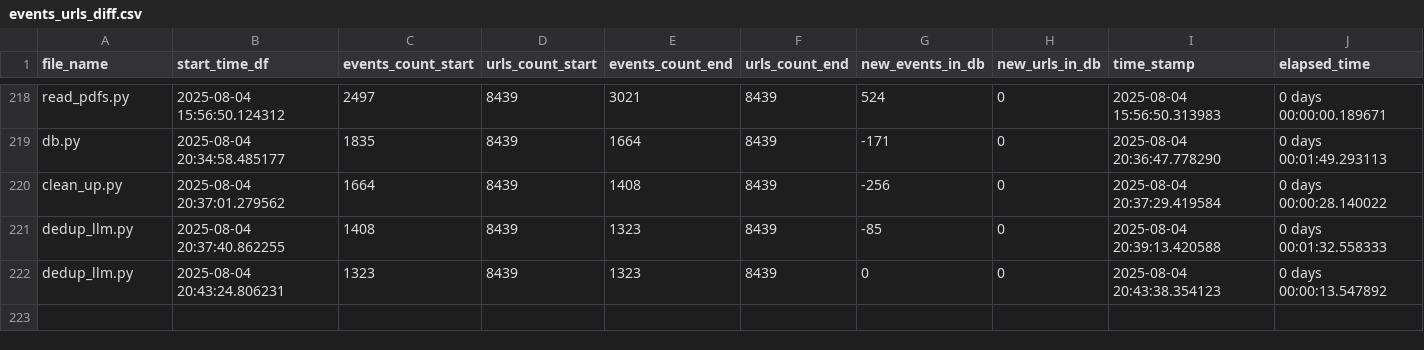
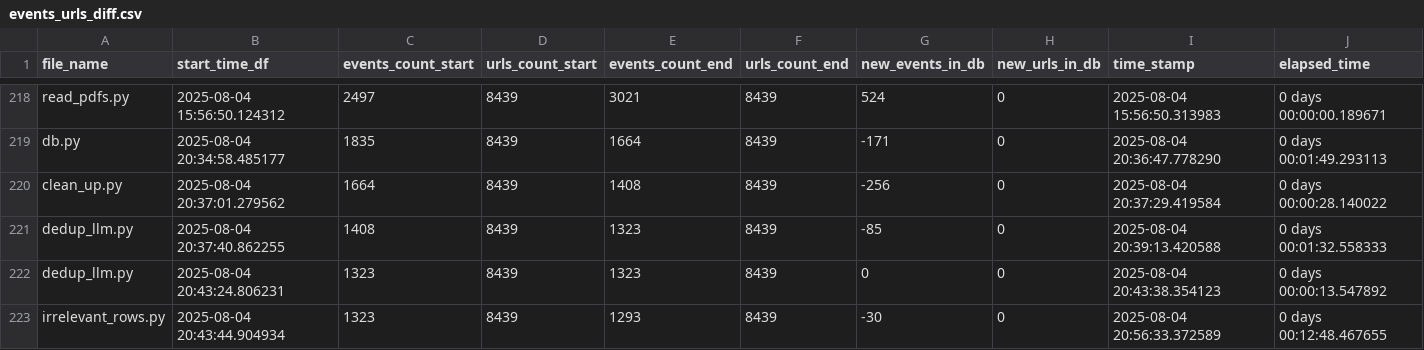
Before and after one commit to LindsayMoir/social_dance_app, a CSV file: output/events_urls_diff.csv, drawn as a sheet; only a part is shown, gaps mark what is left out.

```diff
--- a/output/events_urls_diff.csv
+++ b/output/events_urls_diff.csv
@@ -222 +222,2 @@ dedup_llm.py,2025-08-04 20:37:40.862255,1408,8439,1323,8439,-85,0,2025-08-04 20:
 dedup_llm.py,2025-08-04 20:43:24.806231,1323,8439,1323,8439,0,0,2025-08-04 20:43:38.354123,0 days 00:00:13.547892
+irrelevant_rows.py,2025-08-04 20:43:44.904934,1323,8439,1293,8439,-30,0,2025-08-04 20:56:33.372589,0 days 00:12:48.467655
```
Also changed, not shown: 2 other files.
